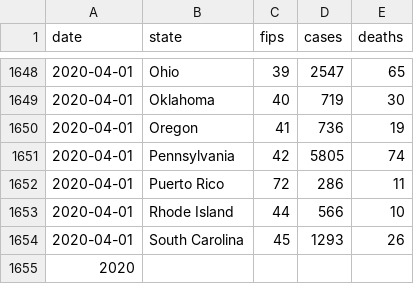
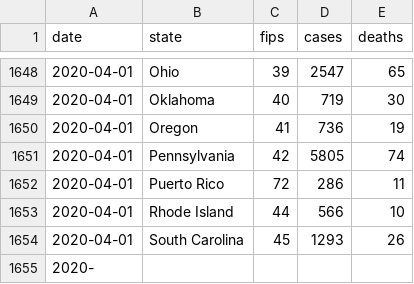
Before and after one commit to rajeshpyne/rajeshpyne.github.io, a CSV file: US_States_Statistics.csv, drawn as a sheet; only a part is shown, gaps mark what is left out.

Commit message:
Updated statistics

```diff
--- a/US_States_Statistics.csv
+++ b/US_States_Statistics.csv
@@ -1654,2 +1654,2 @@ date,state,fips,cases,deaths
 2020-04-01,South Carolina,45,1293,26
-2020
+2020-
```
Also changed, not shown: 3 other files.
